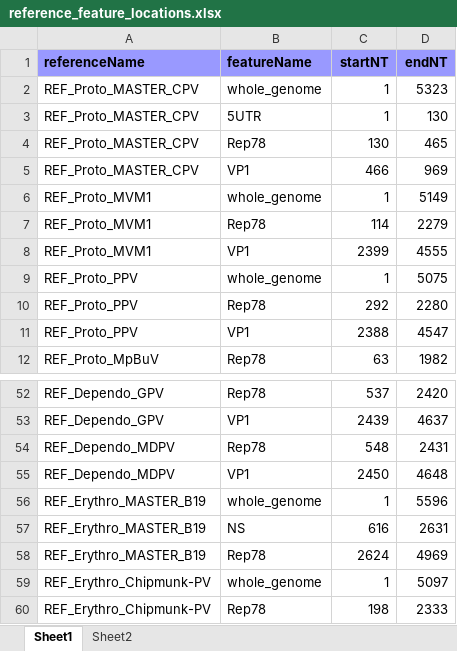
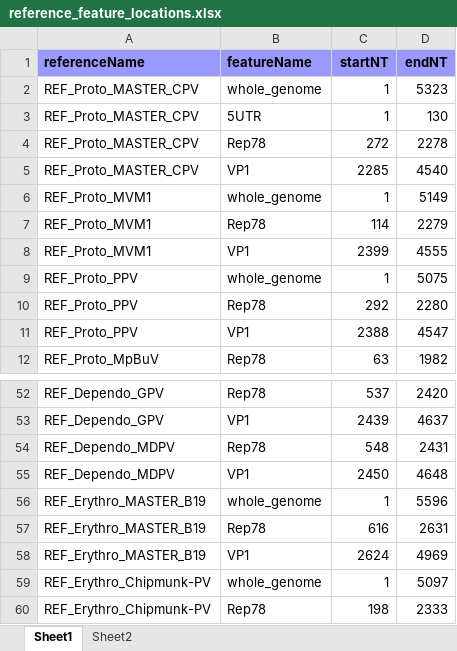
Before and after one commit to giffordlabcvr/Parvovirus-GLUE, an Excel workbook: tabular/core/reference_feature_locations.xlsx, sheet Sheet1, drawn as a sheet; only a part is shown, gaps mark what is left out; values as stored, in another font and other column widths than the file's, no borders; the diff names each change by its address in the sheet, - before the commit and + after, or states it on an @@ line.

```diff
--- a/tabular/core/reference_feature_locations.xlsx (sheet Sheet1)
+++ b/tabular/core/reference_feature_locations.xlsx (sheet Sheet1)
-C4 (startNT): 130
+C4 (startNT): 272
-D4 (endNT): 465
+D4 (endNT): 2278
-C5 (startNT): 466
+C5 (startNT): 2285
-D5 (endNT): 969
+D5 (endNT): 4540
-B57 (featureName): NS
+B57 (featureName): Rep78
-B58 (featureName): Rep78
+B58 (featureName): VP1
```
Also changed, not shown: tabular/core/parvo-ncbi-refseqs-side-data.xlsx, 46 other files.
